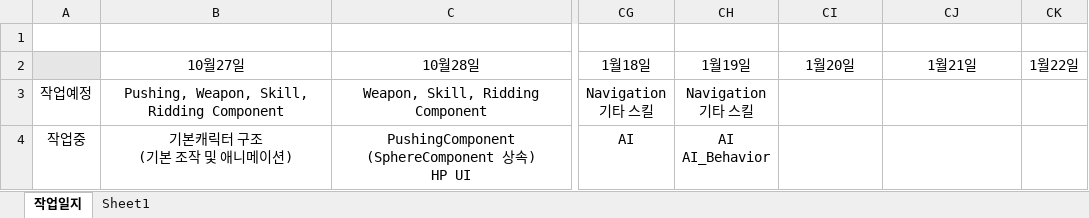
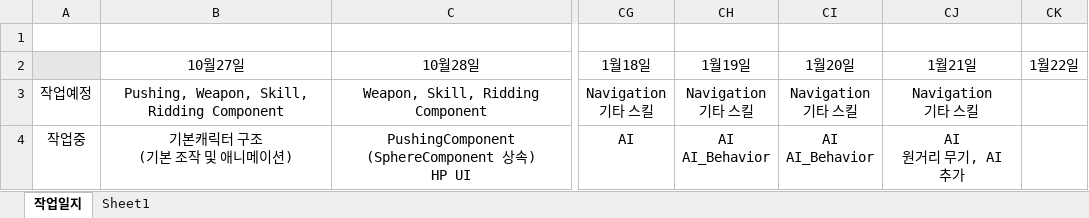
Before and after one commit to 677283/UnrealCPP, an Excel workbook: 포폴작업현황.xlsx, sheet 작업일지, drawn as a sheet; only a part is shown, gaps mark what is left out; values as stored, in another font and other column widths than the file's, no borders; ↵ is a line break in a cell; the diff covers the shown part only; the diff names each change by its address in the sheet, - before the commit and + after, or states it on an @@ line.

```diff
--- a/포폴작업현황.xlsx (sheet 작업일지)
+++ b/포폴작업현황.xlsx (sheet 작업일지)
-CI3 (1월20일): (empty)
+CI3 (1월20일): Navigation ↵ 기타 스킬
-CJ3 (1월21일): (empty)
+CJ3 (1월21일): Navigation ↵ 기타 스킬
-CI4 (1월20일): (empty)
+CI4 (1월20일): AI ↵ AI_Behavior
-CJ4 (1월21일): (empty)
+CJ4 (1월21일): AI ↵ 원거리 무기, AI 추가
```
Also changed, not shown: 2 edited cells elsewhere in this sheet, 23 other files.
